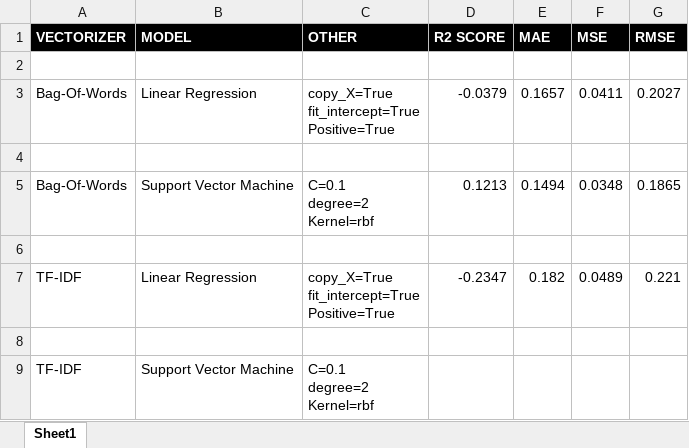
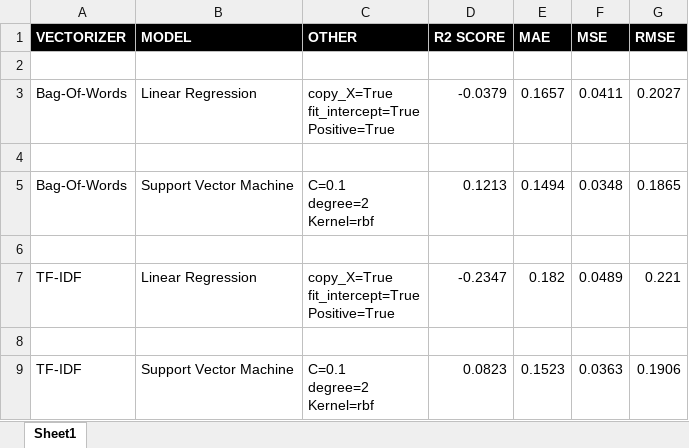
Before and after one commit to srivarshan-s/explainable-models-for-argument-quality, an Excel workbook: results.xlsx, sheet Sheet1, drawn as a sheet; values as stored, in another font and other column widths than the file's, no borders; the diff names each change by its address in the sheet, - before the commit and + after, or states it on an @@ line.

Commit message:
Update results spreadsheet

```diff
--- a/results.xlsx (sheet Sheet1)
+++ b/results.xlsx (sheet Sheet1)
-D9 (R2 SCORE): (empty)
+D9 (R2 SCORE): 0.0823
-E9 (MAE): (empty)
+E9 (MAE): 0.1523
-F9 (MSE): (empty)
+F9 (MSE): 0.0363
-G9 (RMSE): (empty)
+G9 (RMSE): 0.1906
```
